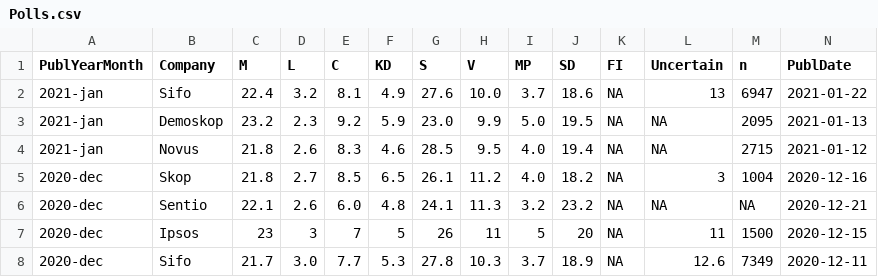
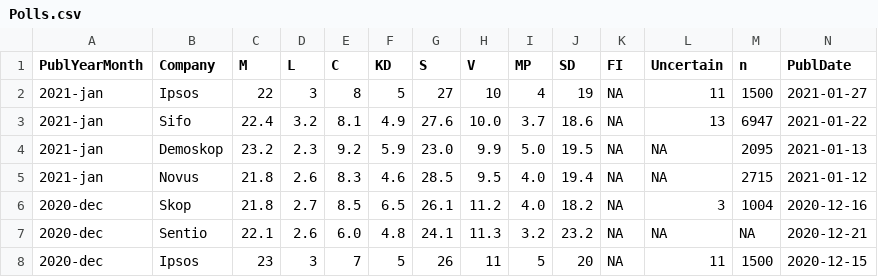
Before and after one commit to MansMeg/SwedishPolls, a CSV file: Data/Polls.csv, drawn as a sheet; only a part is shown; the shorter side is filled out with more unchanged rows; rows hold the shown columns only; the diff names each change by its address in the sheet, - before the commit and + after, or states it on an @@ line.

Commit message:
Ipsos

```diff
--- a/Data/Polls.csv
+++ b/Data/Polls.csv
+row 2: 2021-jan | Ipsos | 22 | 3 | 8 | 5 | 27 | 10 | 4 | 19 | NA | 11 | 1500 | 2021-01-27
```
